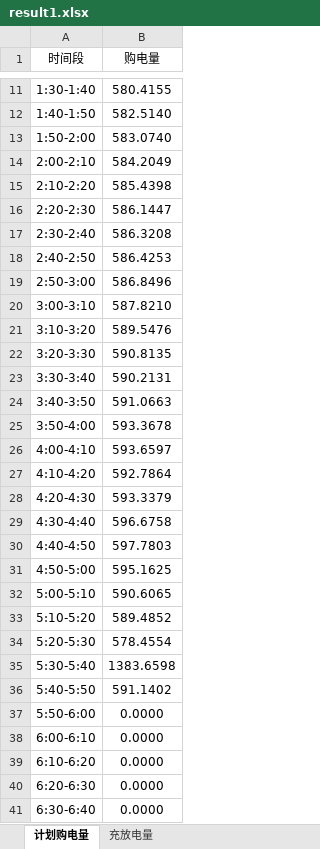
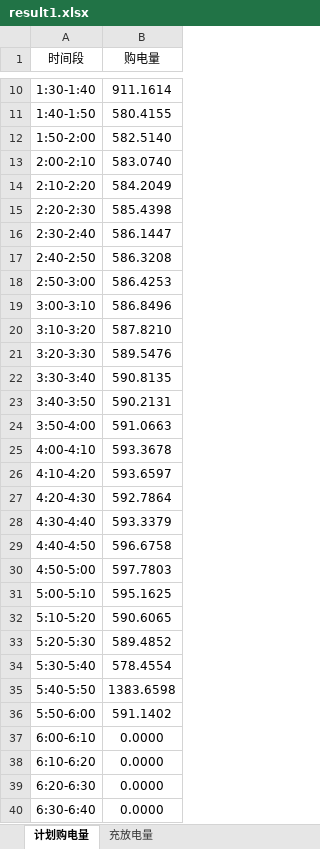
Before and after one commit to WWWwww-HHHhhh/2026_GS, an Excel workbook: All_Code/Q1/Results/Tables/result1.xlsx, sheet 计划购电量, drawn as a sheet; only a part is shown, gaps mark what is left out; values as stored, in another font and other column widths than the file's, no borders; addresses are those after the commit; the diff covers the shown part only; the diff names each change by its address in the sheet, - before the commit and + after, or states it on an @@ line.

```diff
--- a/All_Code/Q1/Results/Tables/result1.xlsx (sheet 计划购电量)
+++ b/All_Code/Q1/Results/Tables/result1.xlsx (sheet 计划购电量)
-B10 (购电量): 580.4155
+B10 (购电量): 911.1614
-B11 (购电量): 582.5140
+B11 (购电量): 580.4155
-B12 (购电量): 583.0740
+B12 (购电量): 582.5140
-B13 (购电量): 584.2049
+B13 (购电量): 583.0740
-B14 (购电量): 585.4398
+B14 (购电量): 584.2049
-B15 (购电量): 586.1447
+B15 (购电量): 585.4398
-B16 (购电量): 586.3208
+B16 (购电量): 586.1447
-B17 (购电量): 586.4253
+B17 (购电量): 586.3208
-B18 (购电量): 586.8496
+B18 (购电量): 586.4253
-B19 (购电量): 587.8210
+B19 (购电量): 586.8496
-B20 (购电量): 589.5476
+B20 (购电量): 587.8210
-B21 (购电量): 590.8135
+B21 (购电量): 589.5476
-B22 (购电量): 590.2131
+B22 (购电量): 590.8135
-B23 (购电量): 591.0663
+B23 (购电量): 590.2131
-B24 (购电量): 593.3678
+B24 (购电量): 591.0663
-B25 (购电量): 593.6597
+B25 (购电量): 593.3678
-B26 (购电量): 592.7864
+B26 (购电量): 593.6597
-B27 (购电量): 593.3379
+B27 (购电量): 592.7864
-B28 (购电量): 596.6758
+B28 (购电量): 593.3379
-B29 (购电量): 597.7803
+B29 (购电量): 596.6758
-B30 (购电量): 595.1625
+B30 (购电量): 597.7803
-B31 (购电量): 590.6065
+B31 (购电量): 595.1625
-B32 (购电量): 589.4852
+B32 (购电量): 590.6065
-B33 (购电量): 578.4554
+B33 (购电量): 589.4852
-B34 (购电量): 1383.6598
+B34 (购电量): 578.4554
-B35 (购电量): 591.1402
+B35 (购电量): 1383.6598
-B36 (购电量): 0.0000
+B36 (购电量): 591.1402
```
Also changed, not shown: 1 added row, 1 removed row and 64 edited cells elsewhere in this sheet, 25 other files.
